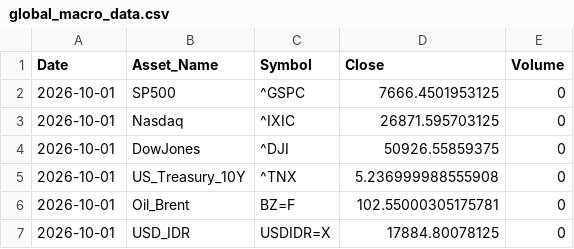
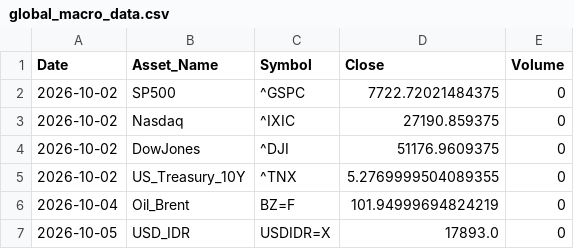
Before and after one commit to sekarwidhastri/stock-market-recommendation, a CSV file: data/raw/global_macro_data.csv, drawn as a sheet.

```diff
--- a/data/raw/global_macro_data.csv
+++ b/data/raw/global_macro_data.csv
@@ -1,7 +1,7 @@
 Date,Asset_Name,Symbol,Close,Volume
-2026-10-01,SP500,^GSPC,7666.4501953125,0
-2026-10-01,Nasdaq,^IXIC,26871.595703125,0
-2026-10-01,DowJones,^DJI,50926.55859375,0
-2026-10-01,US_Treasury_10Y,^TNX,5.236999988555908,0
-2026-10-01,Oil_Brent,BZ=F,102.55000305175781,0
-2026-10-01,USD_IDR,USDIDR=X,17884.80078125,0
+2026-10-02,SP500,^GSPC,7722.72021484375,0
+2026-10-02,Nasdaq,^IXIC,27190.859375,0
+2026-10-02,DowJones,^DJI,51176.9609375,0
+2026-10-02,US_Treasury_10Y,^TNX,5.2769999504089355,0
+2026-10-04,Oil_Brent,BZ=F,101.94999694824219,0
+2026-10-05,USD_IDR,USDIDR=X,17893.0,0
```
Also changed, not shown: data/processed/advanced_quant_metrics.csv, data/processed/latest_alpha_recommendations_dividend.csv, 10 other files.
